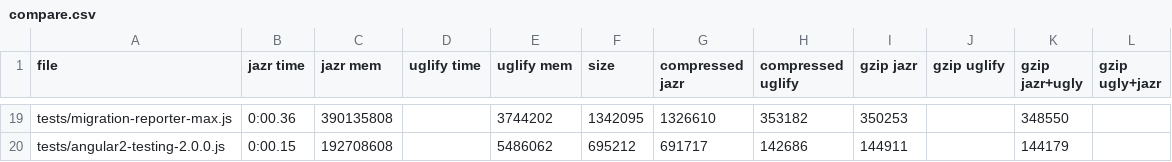
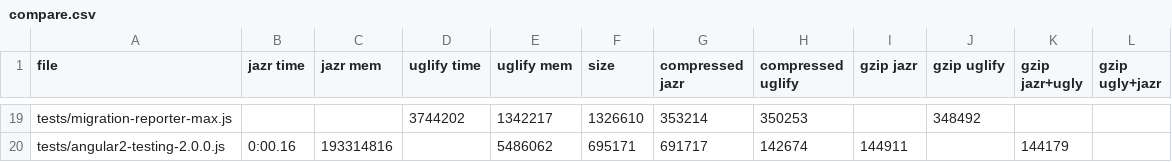
Before and after one commit to skoppe/jazr, a CSV file: compare.csv, drawn as a sheet; only a part is shown, gaps mark what is left out; the diff covers the shown part only.

```diff
--- a/compare.csv
+++ b/compare.csv
@@ -19,2 +19,2 @@
-"tests/migration-reporter-max.js","0:00.36","390135808","","3744202","1342095","1326610","353182","350253","","348550"
-"tests/angular2-testing-2.0.0.js","0:00.15","192708608","","5486062","695212","691717","142686","144911","","144179"
+"tests/migration-reporter-max.js","","","3744202","1342217","1326610","353214","350253","","348492"
+"tests/angular2-testing-2.0.0.js","0:00.16","193314816","","5486062","695171","691717","142674","144911","","144179"
```
Also changed, not shown: 60 edited cells elsewhere in this file, 11 other files.
